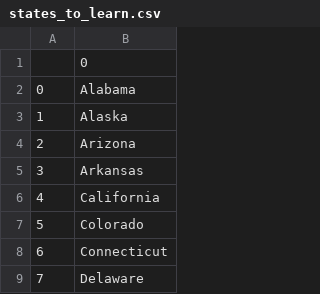
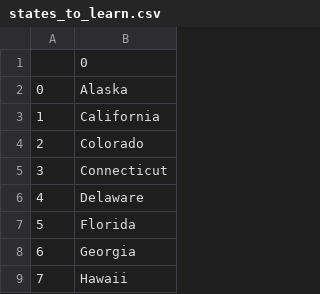
Before and after one commit to Isidr0/us-states-game-start, a CSV file: states_to_learn.csv, drawn as a sheet; only a part is shown; the shorter side is filled out with more unchanged rows; removed rows and columns are numbered as before the commit, all else as after; the diff names each change by its address in the sheet, - before the commit and + after, or states it on an @@ line.

Commit message:
list comprehension for states not guessed

```diff
--- a/states_to_learn.csv
+++ b/states_to_learn.csv
-row 2: 0 | Alabama
@@ column A renumbered from row 2 down @@
-row 4: 2 | Arizona
-row 5: 3 | Arkansas
```
Also changed, not shown: 1 other file.
